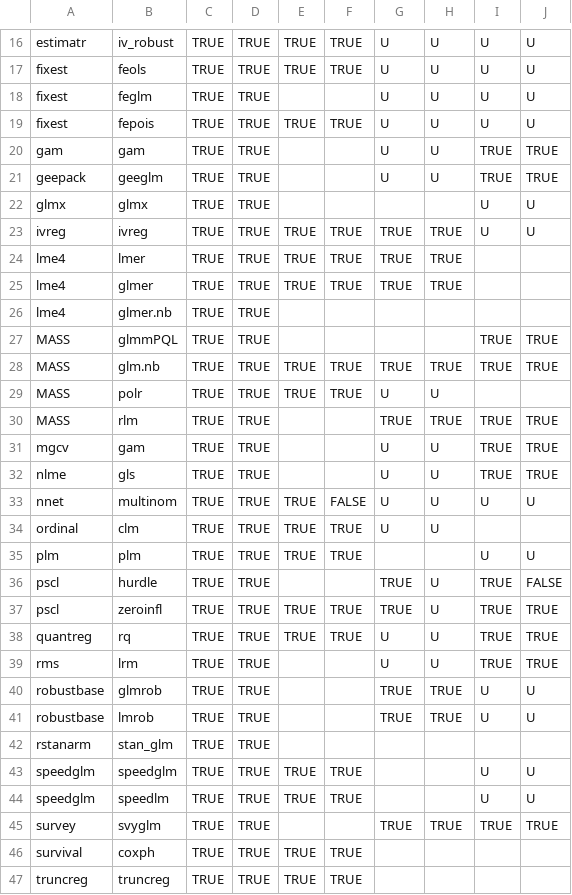
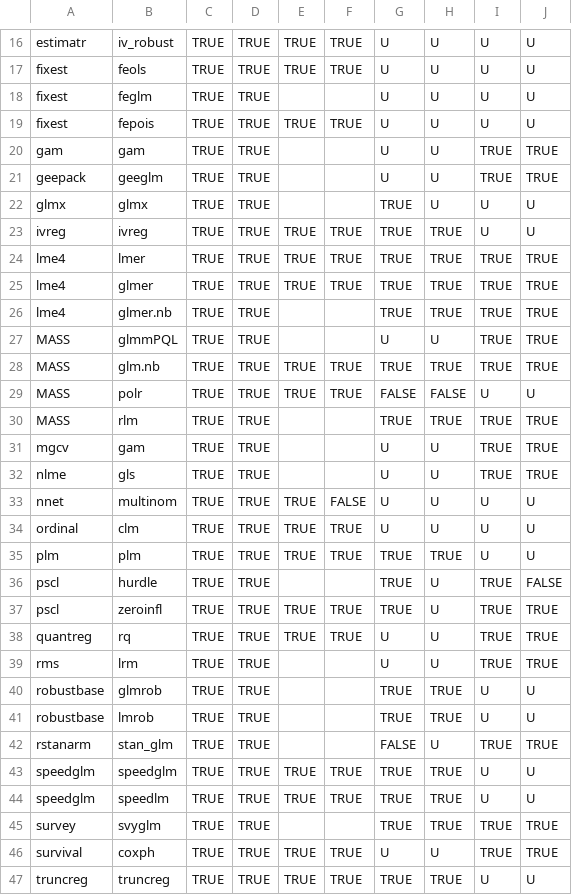
Before and after one commit to vincentarelbundock/marginaleffects, a CSV file: data-raw/supported_models.csv, drawn as a sheet; only a part is shown, gaps mark what is left out; the diff covers the shown part only.

```diff
--- a/data-raw/supported_models.csv
+++ b/data-raw/supported_models.csv
@@ -21,10 +21,10 @@ gam,gam,TRUE,TRUE,,,U,U,TRUE,TRUE
 geepack,geeglm,TRUE,TRUE,,,U,U,TRUE,TRUE
-glmx,glmx,TRUE,TRUE,,,,,U,U
+glmx,glmx,TRUE,TRUE,,,TRUE,U,U,U
 ivreg,ivreg,TRUE,TRUE,TRUE,TRUE,TRUE,TRUE,U,U
-lme4,lmer,TRUE,TRUE,TRUE,TRUE,TRUE,TRUE,,
-lme4,glmer,TRUE,TRUE,TRUE,TRUE,TRUE,TRUE,,
-lme4,glmer.nb,TRUE,TRUE,,,,,,
-MASS,glmmPQL,TRUE,TRUE,,,,,TRUE,TRUE
+lme4,lmer,TRUE,TRUE,TRUE,TRUE,TRUE,TRUE,TRUE,TRUE
+lme4,glmer,TRUE,TRUE,TRUE,TRUE,TRUE,TRUE,TRUE,TRUE
+lme4,glmer.nb,TRUE,TRUE,,,TRUE,TRUE,TRUE,TRUE
+MASS,glmmPQL,TRUE,TRUE,,,U,U,TRUE,TRUE
 MASS,glm.nb,TRUE,TRUE,TRUE,TRUE,TRUE,TRUE,TRUE,TRUE
-MASS,polr,TRUE,TRUE,TRUE,TRUE,U,U,,
+MASS,polr,TRUE,TRUE,TRUE,TRUE,FALSE,FALSE,U,U
 MASS,rlm,TRUE,TRUE,,,TRUE,TRUE,TRUE,TRUE
@@ -33,4 +33,4 @@ nlme,gls,TRUE,TRUE,,,U,U,TRUE,TRUE
 nnet,multinom,TRUE,TRUE,TRUE,FALSE,U,U,U,U
-ordinal,clm,TRUE,TRUE,TRUE,TRUE,U,U,,
-plm,plm,TRUE,TRUE,TRUE,TRUE,,,U,U
+ordinal,clm,TRUE,TRUE,TRUE,TRUE,U,U,U,U
+plm,plm,TRUE,TRUE,TRUE,TRUE,TRUE,TRUE,U,U
 pscl,hurdle,TRUE,TRUE,,,TRUE,U,TRUE,FALSE
@@ -41,7 +41,7 @@ robustbase,glmrob,TRUE,TRUE,,,TRUE,TRUE,U,U
 robustbase,lmrob,TRUE,TRUE,,,TRUE,TRUE,U,U
-rstanarm,stan_glm,TRUE,TRUE,,,,,,
-speedglm,speedglm,TRUE,TRUE,TRUE,TRUE,,,U,U
-speedglm,speedlm,TRUE,TRUE,TRUE,TRUE,,,U,U
+rstanarm,stan_glm,TRUE,TRUE,,,FALSE,U,TRUE,TRUE
+speedglm,speedglm,TRUE,TRUE,TRUE,TRUE,TRUE,TRUE,U,U
+speedglm,speedlm,TRUE,TRUE,TRUE,TRUE,TRUE,TRUE,U,U
 survey,svyglm,TRUE,TRUE,,,TRUE,TRUE,TRUE,TRUE
-survival,coxph,TRUE,TRUE,TRUE,TRUE,,,,
-truncreg,truncreg,TRUE,TRUE,TRUE,TRUE,,,,
+survival,coxph,TRUE,TRUE,TRUE,TRUE,U,U,TRUE,TRUE
+truncreg,truncreg,TRUE,TRUE,TRUE,TRUE,TRUE,TRUE,U,U
```
Also changed, not shown: 8 edited cells elsewhere in this file, 16 other files.
